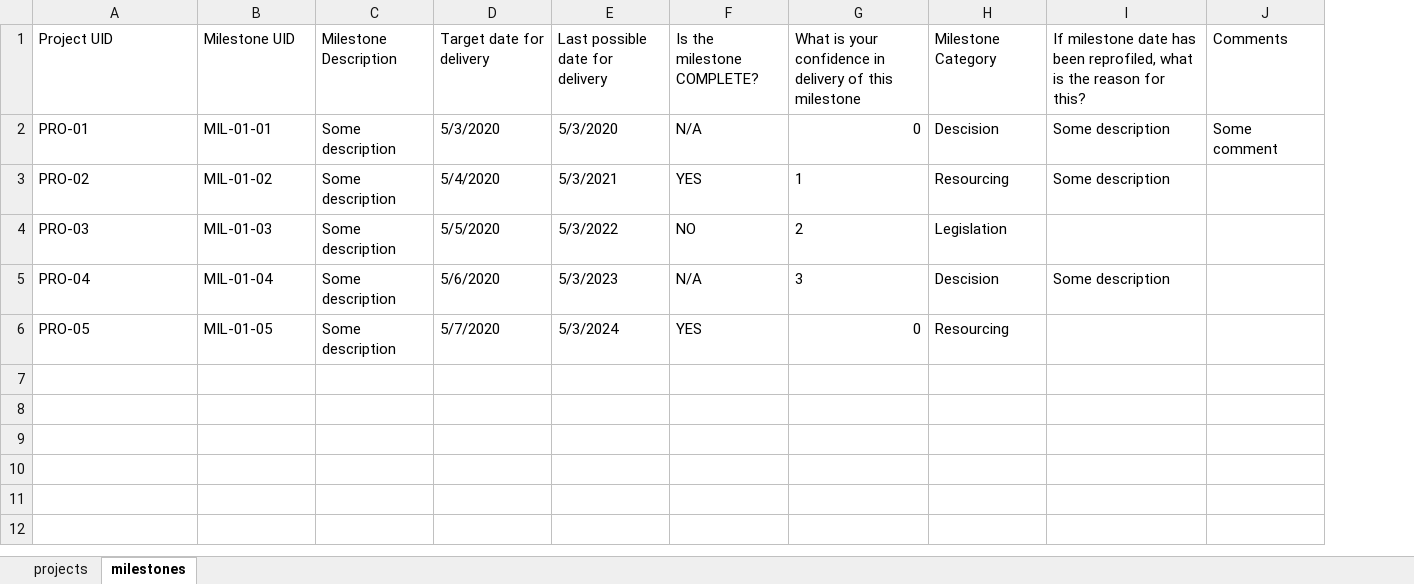
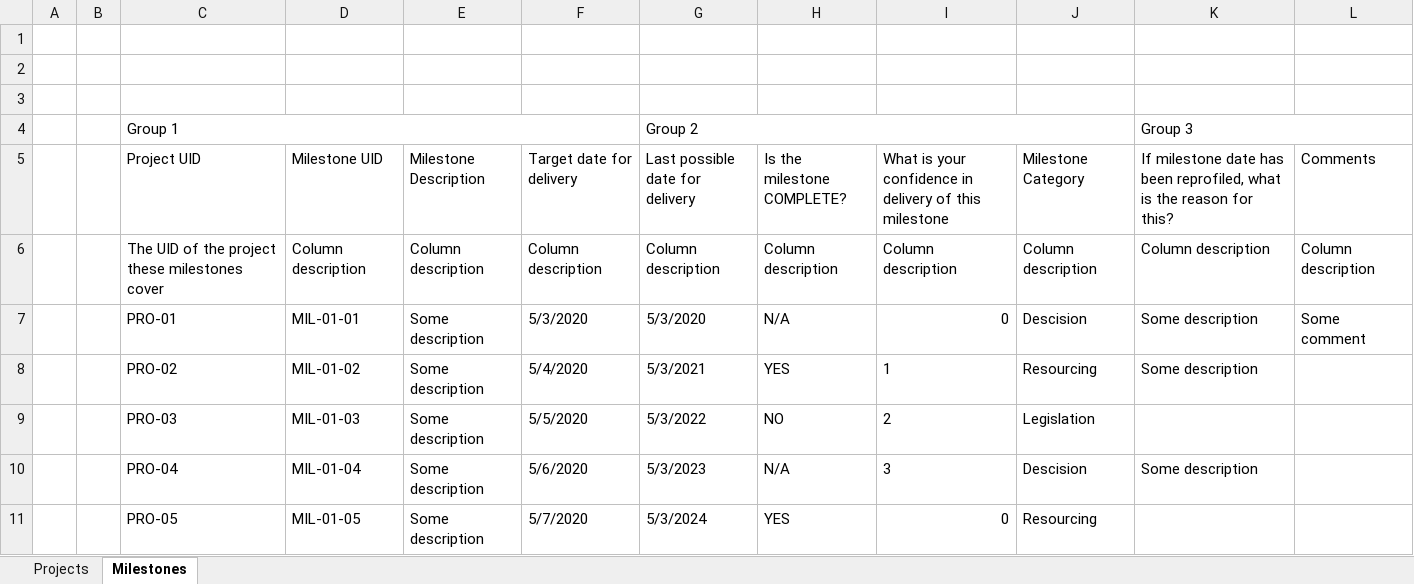
Before and after one commit to mateen-hussain/co-eu-transition-dashboard, an Excel workbook: resources/data-import-sample.xlsx, sheet Milestones, drawn as a sheet; values as stored, in another font and other column widths than the file's, no borders; addresses are those after the commit; the diff names each change by its address in the sheet, - before the commit and + after, or states it on an @@ line.

```diff
--- a/resources/data-import-sample.xlsx (sheet Milestones)
+++ b/resources/data-import-sample.xlsx (sheet Milestones)
-sheet tab: projects
+sheet tab: Projects
-sheet tab: milestones
+sheet tab: Milestones
+column A, empty
+column B, empty
+row 1: (empty)
+row 2: (empty)
+row 3: (empty)
+row 4:  |  | Group 1 |  |  |  | Group 2 |  |  |  | Group 3
+row 6:  |  | The UID of the project these milestones cover | Column description | Column description | Column description | Column description | Column description | Column description | Column description | Column description | Column description
```
Also changed, not shown: sheet Projects, 19 other files.
